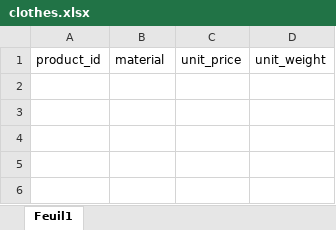
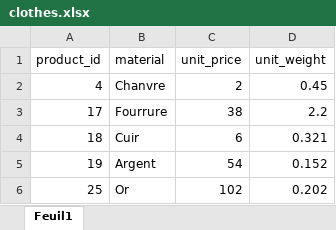
Before and after one commit to Maxime-Jauroyon/Univ-BD6, an Excel workbook: Excel/clothes.xlsx, sheet Feuil1, drawn as a sheet; values as stored, in another font and other column widths than the file's, no borders; the diff names each change by its address in the sheet, - before the commit and + after, or states it on an @@ line.

Commit message:
update clothes.xlsx, food.xlsx, material.xlsx, products.xlsx and tables.sql, add .gitignore

```diff
--- a/Excel/clothes.xlsx (sheet Feuil1)
+++ b/Excel/clothes.xlsx (sheet Feuil1)
+row 2: 4 | Chanvre | 2 | 0.45
+row 3: 17 | Fourrure | 38 | 2.2
+row 4: 18 | Cuir | 6 | 0.321
+row 5: 19 | Argent | 54 | 0.152
+row 6: 25 | Or | 102 | 0.202
```
Also changed, not shown: Excel/food.xlsx, Excel/material.xlsx, 3 other files.
